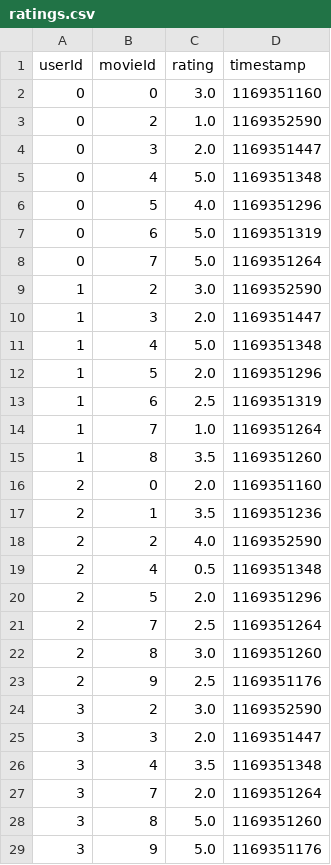
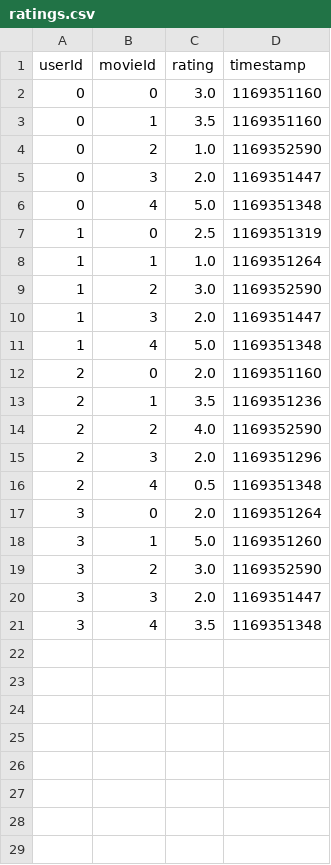
Before and after one commit to vicbeldo98/TFM, a CSV file: data/raw/small-test/ratings.csv, drawn as a sheet; only a part is shown; removed rows and columns are numbered as before the commit, all else as after; the diff covers the shown part only; the diff names each change by its address in the sheet, - before the commit and + after, or states it on an @@ line.

```diff
--- a/data/raw/small-test/ratings.csv
+++ b/data/raw/small-test/ratings.csv
+row 3: 0 | 1 | 3.5 | 1169351160
-row 6: 0 | 5 | 4.0 | 1169351296
-row 7: 0 | 6 | 5.0 | 1169351319
-row 8: 0 | 7 | 5.0 | 1169351264
+row 7: 1 | 0 | 2.5 | 1169351319
+row 8: 1 | 1 | 1.0 | 1169351264
-row 12: 1 | 5 | 2.0 | 1169351296
-row 13: 1 | 6 | 2.5 | 1169351319
-row 14: 1 | 7 | 1.0 | 1169351264
-row 15: 1 | 8 | 3.5 | 1169351260
+row 15: 2 | 3 | 2.0 | 1169351296
-row 20: 2 | 5 | 2.0 | 1169351296
-row 21: 2 | 7 | 2.5 | 1169351264
-row 22: 2 | 8 | 3.0 | 1169351260
-row 23: 2 | 9 | 2.5 | 1169351176
+row 17: 3 | 0 | 2.0 | 1169351264
+row 18: 3 | 1 | 5.0 | 1169351260
-row 27: 3 | 7 | 2.0 | 1169351264
-row 28: 3 | 8 | 5.0 | 1169351260
-row 29: 3 | 9 | 5.0 | 1169351176
```
Also changed, not shown: 14 removed rows elsewhere in this file, 2 other files.
